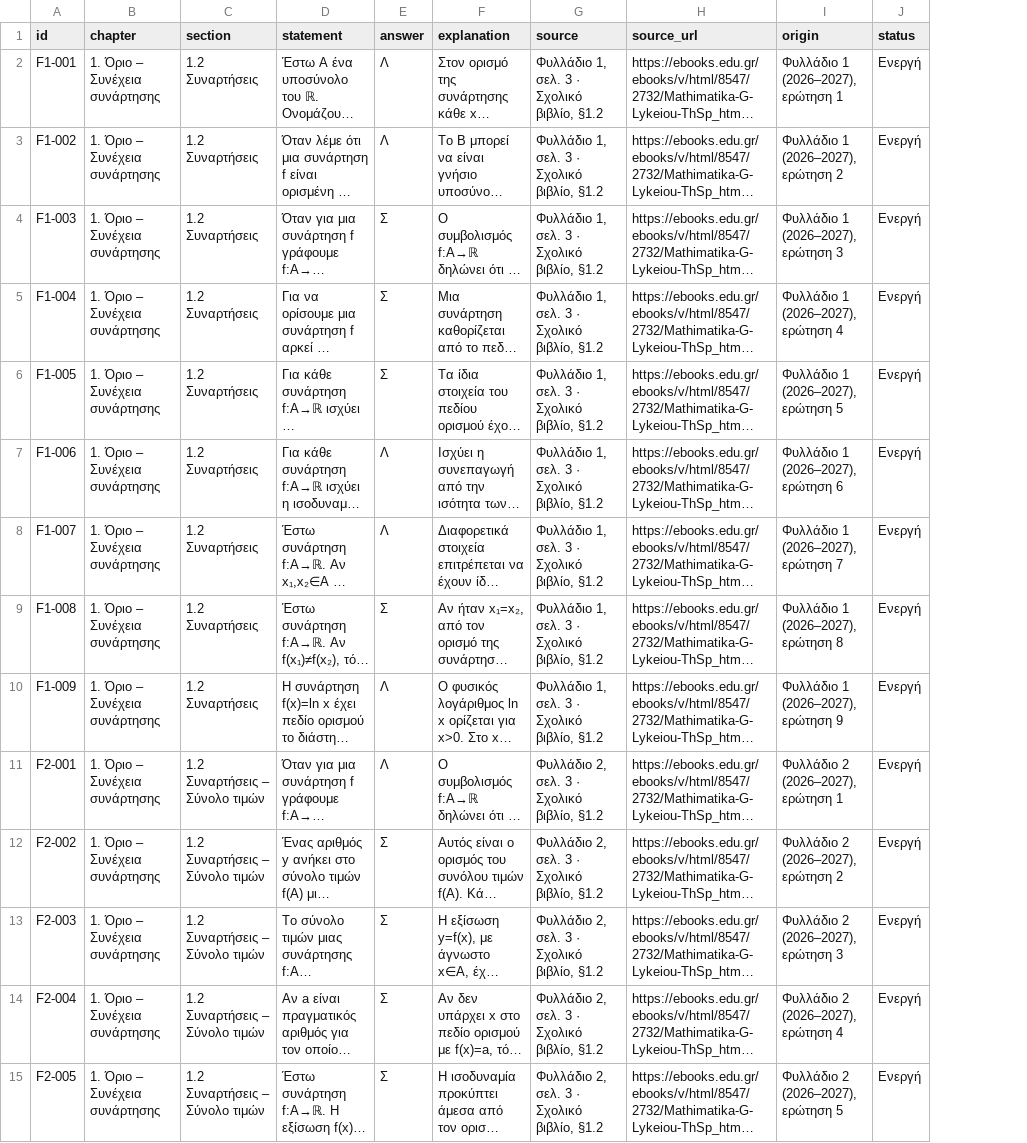
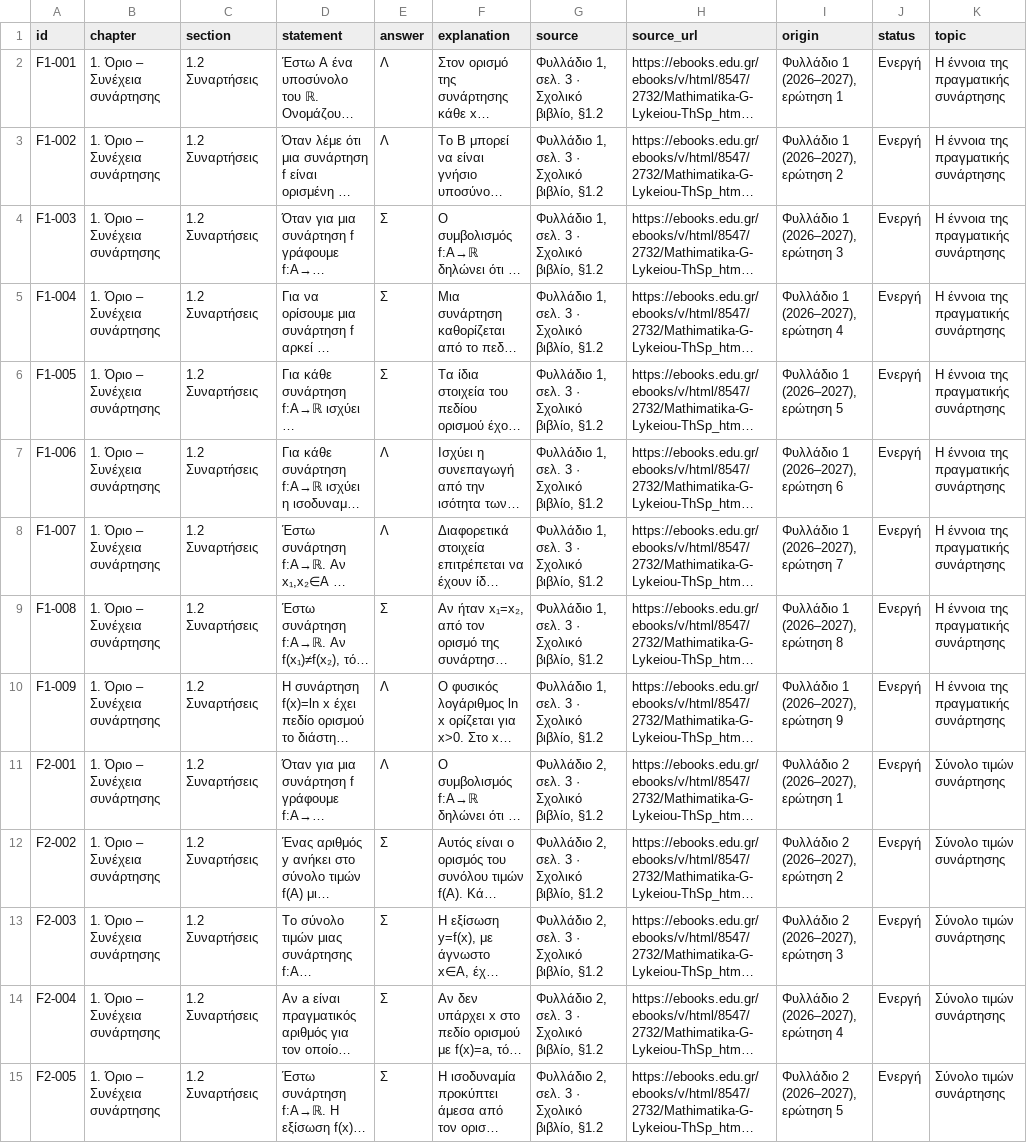
Before and after one commit to arfyn-de-gr/math-g-quiz, a CSV file: questions.csv, drawn as a sheet; only a part is shown; long unchanged cells end in …; the diff covers the shown part only; the diff names each change by its address in the sheet, - before the commit and + after, or states it on an @@ line.

```diff
--- a/questions.csv
+++ b/questions.csv
+column K (topic), rows 2-15: Η έννοια της πραγματικής συνάρτησης | Η έννοια της πραγματικής συνάρτησης | Η έννοια της πραγματικής συνάρτησης | Η έννοια της πραγματικής συνάρτησης | Η έννοια της πραγματικής συνάρτησης | Η έννοια της πραγματικής συνάρτησης | Η έννοια της πραγματικής συνάρτησης | Η έννοια της πραγματικής συνάρτησης | Η έννοια της πραγματικής συνάρτησης | Σύνολο τιμών συνάρτησης | Σύνολο τιμών συνάρτησης | Σύνολο τιμών συνάρτησης | Σύνολο τιμών συνάρτησης | Σύνολο τιμών συνάρτησης
-C11:C15 (section): 1.2 Συναρτήσεις – Σύνολο τιμών
+C11:C15 (section): 1.2 Συναρτήσεις
```
Also changed, not shown: 23 edited cells elsewhere in this file, 4 other files.
